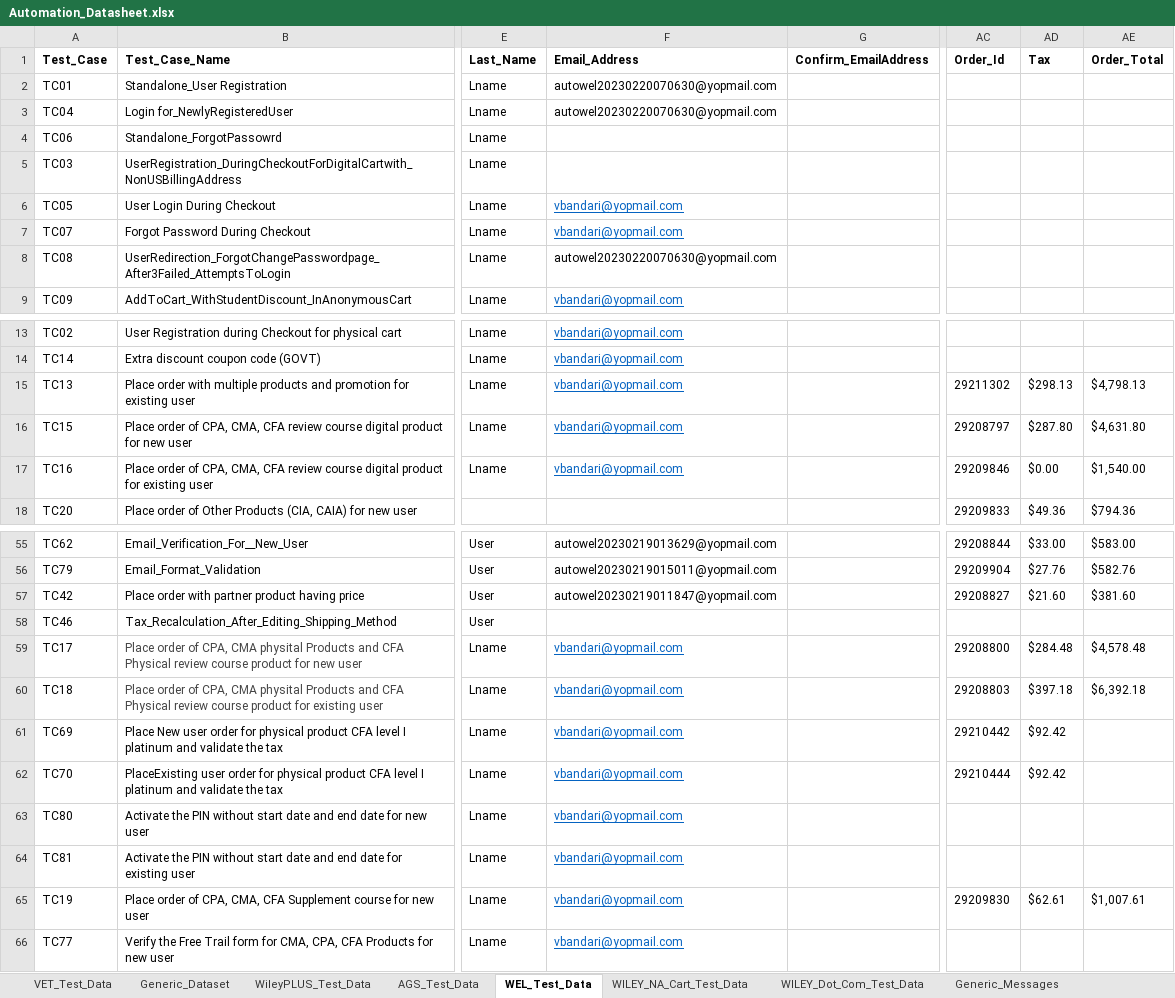
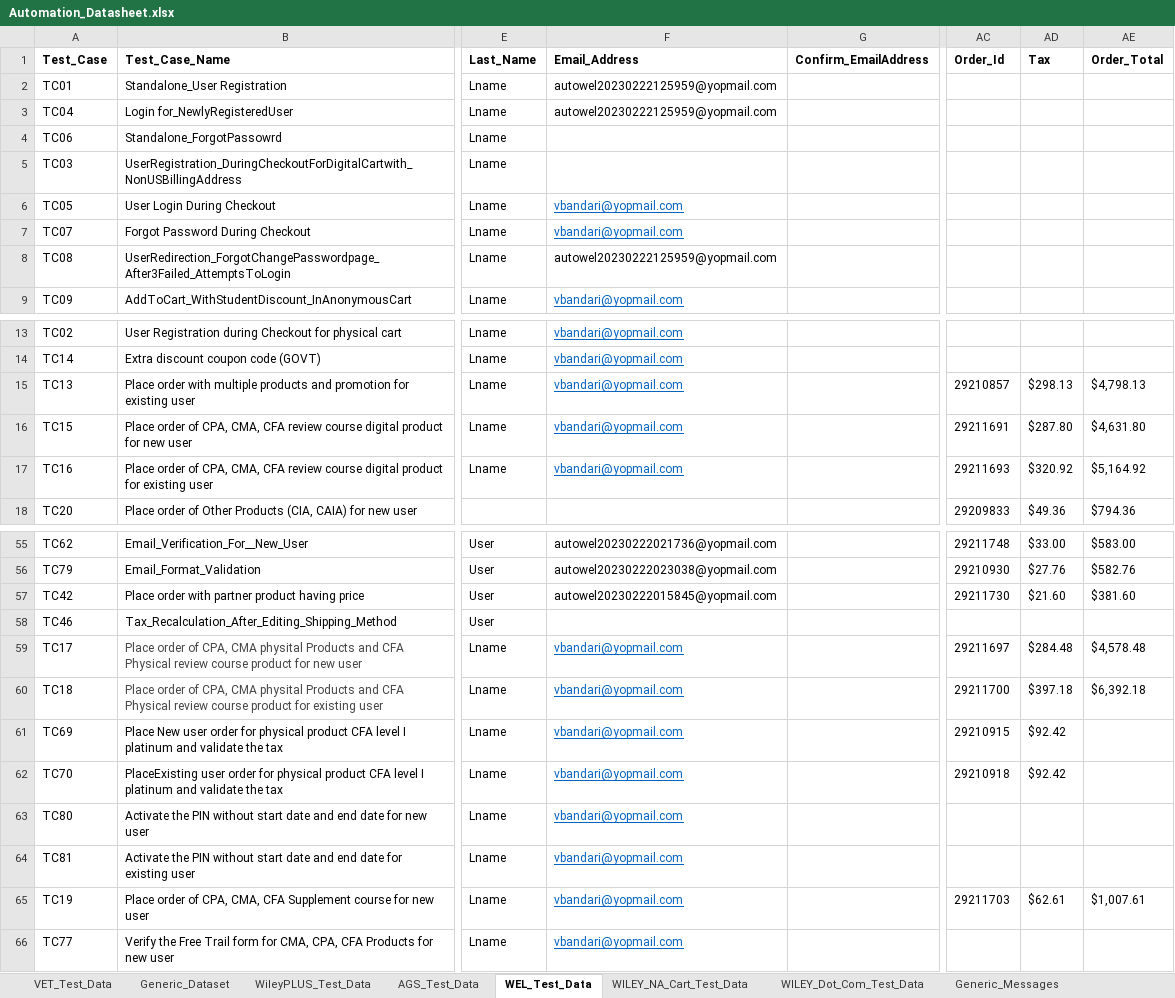
Before and after one commit to gsaha99/Ecommerce_QA, an Excel workbook: Test Data/Automation_Datasheet.xlsx, sheet WEL_Test_Data, drawn as a sheet; only a part is shown, gaps mark what is left out; values as stored, in another font and other column widths than the file's, no borders; the diff covers the shown part only; the diff names each change by its address in the sheet, - before the commit and + after, or states it on an @@ line.

Commit message:
Few fixes in WEL Test Suite

```diff
--- a/Test Data/Automation_Datasheet.xlsx (sheet WEL_Test_Data)
+++ b/Test Data/Automation_Datasheet.xlsx (sheet WEL_Test_Data)
-F2:F3 (Email_Address): autowel20230220070630@yopmail.com
+F2:F3 (Email_Address): autowel20230222125959@yopmail.com
-F8 (Email_Address): autowel20230220070630@yopmail.com
+F8 (Email_Address): autowel20230222125959@yopmail.com
-AC15 (Order_Id): 29211302
+AC15 (Order_Id): 29210857
-AC16 (Order_Id): 29208797
+AC16 (Order_Id): 29211691
-AC17 (Order_Id): 29209846
+AC17 (Order_Id): 29211693
-AD17 (Tax): $0.00
+AD17 (Tax): $320.92
-AE17 (Order_Total): $1,540.00
+AE17 (Order_Total): $5,164.92
-F55 (Email_Address): autowel20230219013629@yopmail.com
+F55 (Email_Address): autowel20230222021736@yopmail.com
-AC55 (Order_Id): 29208844
+AC55 (Order_Id): 29211748
-F56 (Email_Address): autowel20230219015011@yopmail.com
+F56 (Email_Address): autowel20230222023038@yopmail.com
-AC56 (Order_Id): 29209904
+AC56 (Order_Id): 29210930
-F57 (Email_Address): autowel20230219011847@yopmail.com
+F57 (Email_Address): autowel20230222015845@yopmail.com
-AC57 (Order_Id): 29208827
+AC57 (Order_Id): 29211730
-AC59 (Order_Id): 29208800
+AC59 (Order_Id): 29211697
-AC60 (Order_Id): 29208803
+AC60 (Order_Id): 29211700
-AC61 (Order_Id): 29210442
+AC61 (Order_Id): 29210915
-AC62 (Order_Id): 29210444
+AC62 (Order_Id): 29210918
-AC65 (Order_Id): 29209830
+AC65 (Order_Id): 29211703
```
Also changed, not shown: 21 edited cells elsewhere in this sheet, 14 other files.
